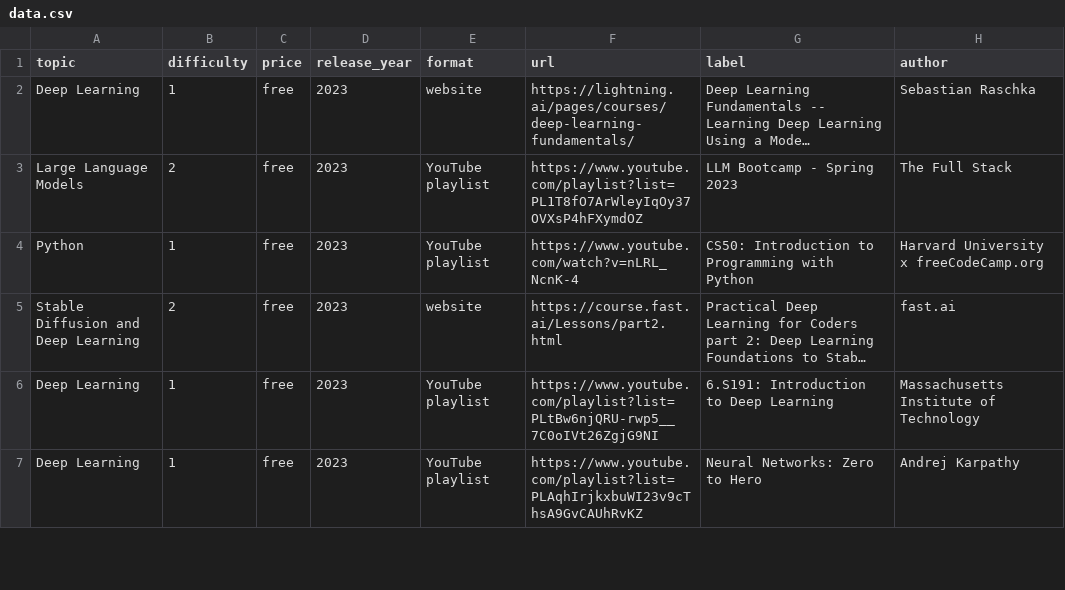
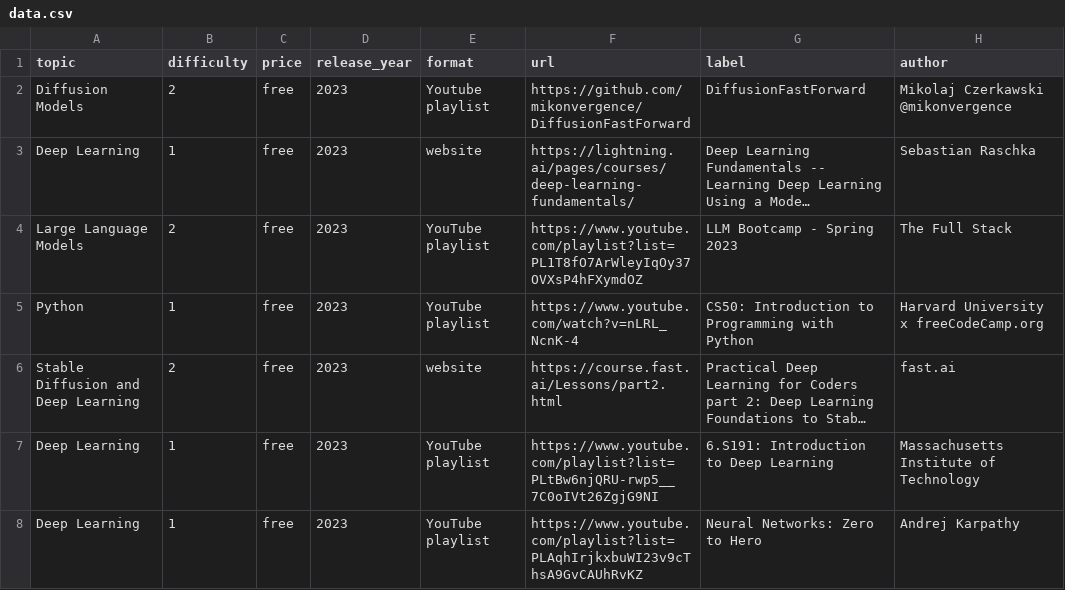
Before and after one commit to SkalskiP/courses, a CSV file: automation/data.csv, drawn as a sheet; only a part is shown; long unchanged cells end in …; the diff names each change by its address in the sheet, - before the commit and + after, or states it on an @@ line.

Commit message:
➕ add DiffustionFastForward course by Mikolaj Czerkawski @mikonvergence

```diff
--- a/automation/data.csv
+++ b/automation/data.csv
+row 2: Diffusion Models | 2 | free | 2023 | Youtube playlist | https://github.com/mikonvergence/DiffusionFastForward | DiffusionFastForward | Mikolaj Czerkawski @mikonvergence
```
Also changed, not shown: 1 other file.
